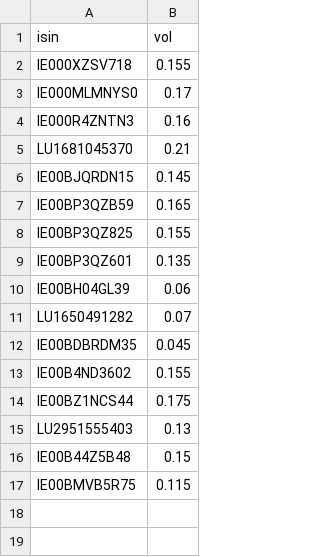
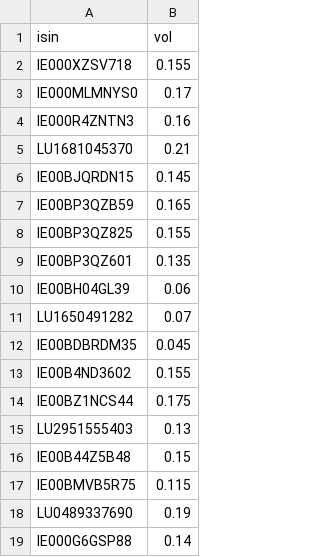
Before and after one commit to gaumarjos/pf, a CSV file: vol.csv, drawn as a sheet; the diff names each change by its address in the sheet, - before the commit and + after, or states it on an @@ line.

```diff
--- a/vol.csv
+++ b/vol.csv
+row 18: LU0489337690 | 0.19
+row 19: IE000G6GSP88 | 0.14
```
Also changed, not shown: corr.csv, mu.csv, 6 other files.
